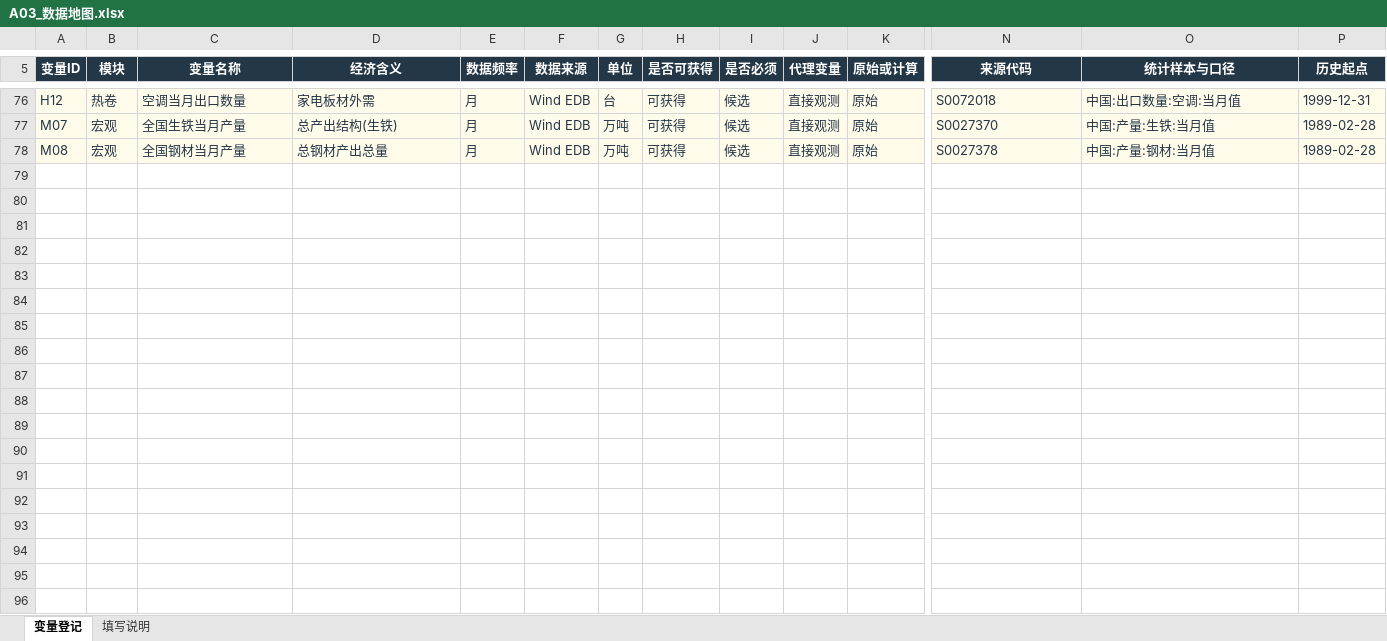
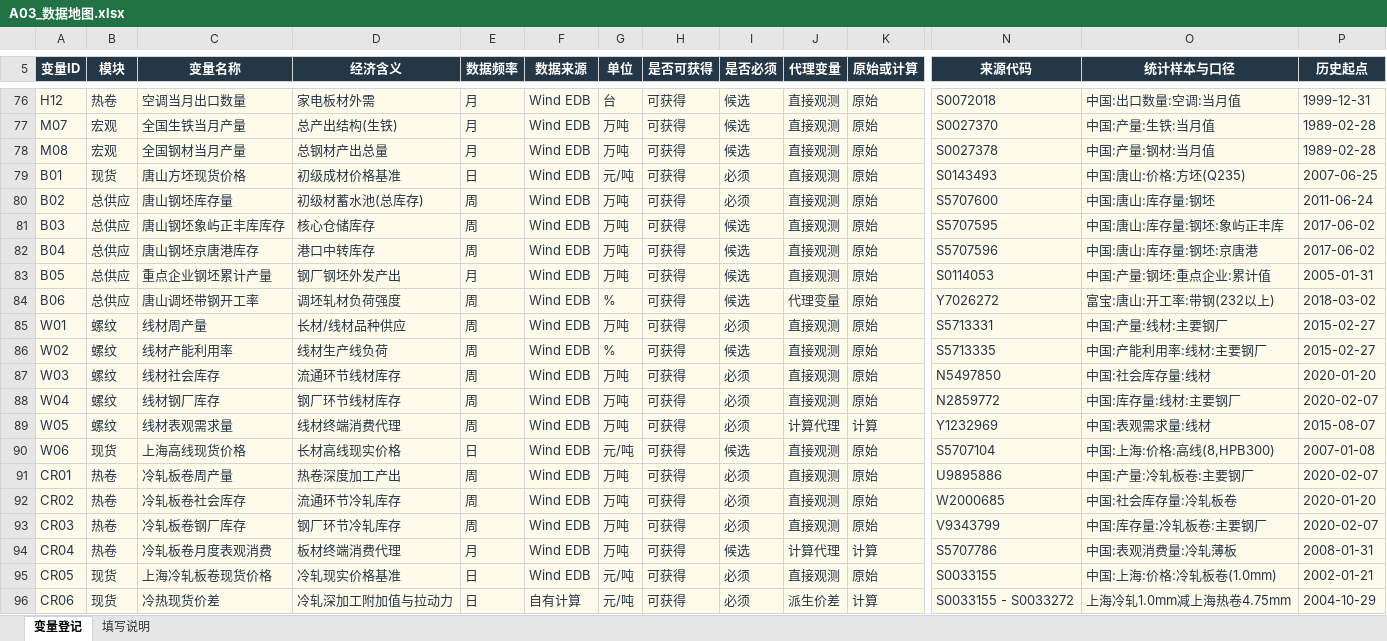
Before and after one commit to dipui9707/steel-fundamental-quant-model, an Excel workbook: outputs/阶段A_框架初版/A03_数据地图.xlsx, sheet 变量登记, drawn as a sheet; only a part is shown, gaps mark what is left out; values as stored, in another font and other column widths than the file's, no borders; table styles not drawn; rows hold the shown columns only; the diff covers the shown part only; the diff names each change by its address in the sheet, - before the commit and + after, or states it on an @@ line.

Commit message:
feat(data): add 32 verified downstream steel indicators to A03 data map

```diff
--- a/outputs/阶段A_框架初版/A03_数据地图.xlsx (sheet 变量登记)
+++ b/outputs/阶段A_框架初版/A03_数据地图.xlsx (sheet 变量登记)
+row 79: B01 | 现货 | 唐山方坯现货价格 | 初级成材价格基准 | 日 | Wind EDB | 元/吨 | 可获得 | 必须 | 直接观测 | 原始 | S0143493 | 中国:唐山:价格:方坯(Q235) | 2007-06-25
+row 80: B02 | 总供应 | 唐山钢坯库存量 | 初级材蓄水池(总库存) | 周 | Wind EDB | 万吨 | 可获得 | 必须 | 直接观测 | 原始 | S5707600 | 中国:唐山:库存量:钢坯 | 2011-06-24
+row 81: B03 | 总供应 | 唐山钢坯象屿正丰库库存 | 核心仓储库存 | 周 | Wind EDB | 万吨 | 可获得 | 候选 | 直接观测 | 原始 | S5707595 | 中国:唐山:库存量:钢坯:象屿正丰库 | 2017-06-02
+row 82: B04 | 总供应 | 唐山钢坯京唐港库存 | 港口中转库存 | 周 | Wind EDB | 万吨 | 可获得 | 候选 | 直接观测 | 原始 | S5707596 | 中国:唐山:库存量:钢坯:京唐港 | 2017-06-02
+row 83: B05 | 总供应 | 重点企业钢坯累计产量 | 钢厂钢坯外发产出 | 月 | Wind EDB | 万吨 | 可获得 | 候选 | 直接观测 | 原始 | S0114053 | 中国:产量:钢坯:重点企业:累计值 | 2005-01-31
+row 84: B06 | 总供应 | 唐山调坯带钢开工率 | 调坯轧材负荷强度 | 周 | Wind EDB | % | 可获得 | 候选 | 代理变量 | 原始 | Y7026272 | 富宝:唐山:开工率:带钢(232以上) | 2018-03-02
+row 85: W01 | 螺纹 | 线材周产量 | 长材/线材品种供应 | 周 | Wind EDB | 万吨 | 可获得 | 必须 | 直接观测 | 原始 | S5713331 | 中国:产量:线材:主要钢厂 | 2015-02-27
+row 86: W02 | 螺纹 | 线材产能利用率 | 线材生产线负荷 | 周 | Wind EDB | % | 可获得 | 候选 | 直接观测 | 原始 | S5713335 | 中国:产能利用率:线材:主要钢厂 | 2015-02-27
+row 87: W03 | 螺纹 | 线材社会库存 | 流通环节线材库存 | 周 | Wind EDB | 万吨 | 可获得 | 必须 | 直接观测 | 原始 | N5497850 | 中国:社会库存量:线材 | 2020-01-20
+row 88: W04 | 螺纹 | 线材钢厂库存 | 钢厂环节线材库存 | 周 | Wind EDB | 万吨 | 可获得 | 必须 | 直接观测 | 原始 | N2859772 | 中国:库存量:线材:主要钢厂 | 2020-02-07
+row 89: W05 | 螺纹 | 线材表观需求量 | 线材终端消费代理 | 周 | Wind EDB | 万吨 | 可获得 | 必须 | 计算代理 | 计算 | Y1232969 | 中国:表观需求量:线材 | 2015-08-07
+row 90: W06 | 现货 | 上海高线现货价格 | 长材高线现实价格 | 日 | Wind EDB | 元/吨 | 可获得 | 候选 | 直接观测 | 原始 | S5707104 | 中国:上海:价格:高线(8,HPB300) | 2007-01-08
+row 91: CR01 | 热卷 | 冷轧板卷周产量 | 热卷深度加工产出 | 周 | Wind EDB | 万吨 | 可获得 | 必须 | 直接观测 | 原始 | U9895886 | 中国:产量:冷轧板卷:主要钢厂 | 2020-02-07
+row 92: CR02 | 热卷 | 冷轧板卷社会库存 | 流通环节冷轧库存 | 周 | Wind EDB | 万吨 | 可获得 | 必须 | 直接观测 | 原始 | W2000685 | 中国:社会库存量:冷轧板卷 | 2020-01-20
+row 93: CR03 | 热卷 | 冷轧板卷钢厂库存 | 钢厂环节冷轧库存 | 周 | Wind EDB | 万吨 | 可获得 | 必须 | 直接观测 | 原始 | V9343799 | 中国:库存量:冷轧板卷:主要钢厂 | 2020-02-07
+row 94: CR04 | 热卷 | 冷轧板卷月度表观消费 | 板材终端消费代理 | 月 | Wind EDB | 万吨 | 可获得 | 候选 | 计算代理 | 计算 | S5707786 | 中国:表观消费量:冷轧薄板 | 2008-01-31
+row 95: CR05 | 现货 | 上海冷轧板卷现货价格 | 冷轧现实价格基准 | 日 | Wind EDB | 元/吨 | 可获得 | 必须 | 直接观测 | 原始 | S0033155 | 中国:上海:价格:冷轧板卷(1.0mm) | 2002-01-21
+row 96: CR06 | 现货 | 冷热现货价差 | 冷轧深加工附加值与拉动力 | 日 | 自有计算 | 元/吨 | 可获得 | 必须 | 派生价差 | 计算 | S0033155 - S0033272 | 上海冷轧1.0mm减上海热卷4.75mm | 2004-10-29
```
Also changed, not shown: 14 added rows elsewhere in this sheet, 2 other files.
